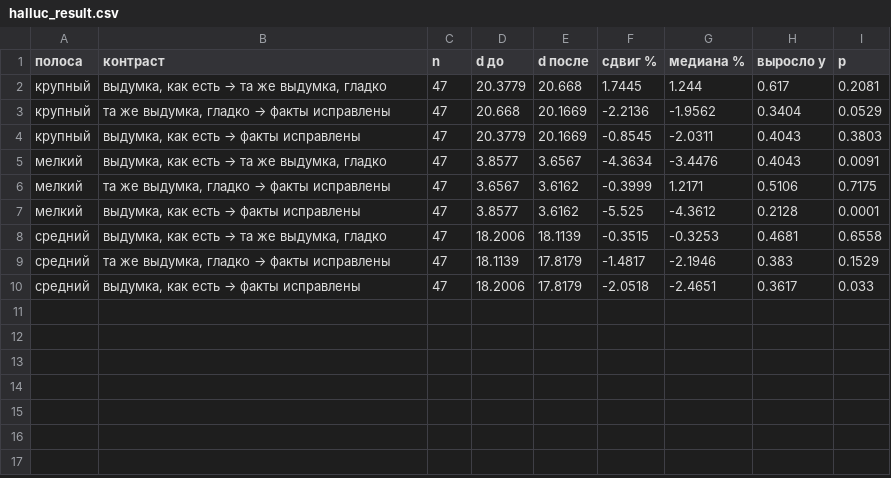
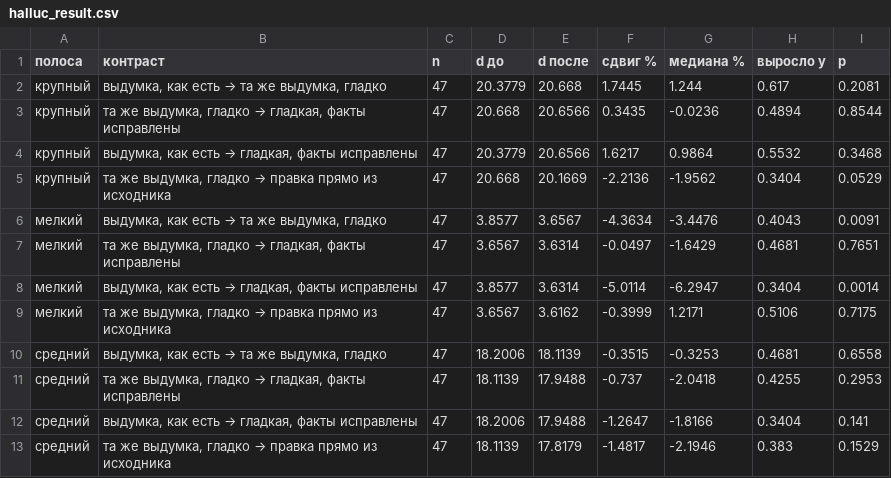
Before and after one commit to inria-point/TDA-multiscale, a CSV file: phdq_ext/results/halluc_result.csv, drawn as a sheet.

```diff
--- a/phdq_ext/results/halluc_result.csv
+++ b/phdq_ext/results/halluc_result.csv
@@ -2,9 +2,12 @@
 крупный,"выдумка, как есть → та же выдумка, гладко",47,20.3779,20.668,1.7445,1.244,0.617,0.2081
-крупный,"та же выдумка, гладко → факты исправлены",47,20.668,20.1669,-2.2136,-1.9562,0.3404,0.0529
-крупный,"выдумка, как есть → факты исправлены",47,20.3779,20.1669,-0.8545,-2.0311,0.4043,0.3803
+крупный,"та же выдумка, гладко → гладкая, факты исправлены",47,20.668,20.6566,0.3435,-0.0236,0.4894,0.8544
+крупный,"выдумка, как есть → гладкая, факты исправлены",47,20.3779,20.6566,1.6217,0.9864,0.5532,0.3468
+крупный,"та же выдумка, гладко → правка прямо из исходника",47,20.668,20.1669,-2.2136,-1.9562,0.3404,0.0529
 мелкий,"выдумка, как есть → та же выдумка, гладко",47,3.8577,3.6567,-4.3634,-3.4476,0.4043,0.0091
-мелкий,"та же выдумка, гладко → факты исправлены",47,3.6567,3.6162,-0.3999,1.2171,0.5106,0.7175
-мелкий,"выдумка, как есть → факты исправлены",47,3.8577,3.6162,-5.525,-4.3612,0.2128,0.0001
+мелкий,"та же выдумка, гладко → гладкая, факты исправлены",47,3.6567,3.6314,-0.0497,-1.6429,0.4681,0.7651
+мелкий,"выдумка, как есть → гладкая, факты исправлены",47,3.8577,3.6314,-5.0114,-6.2947,0.3404,0.0014
+мелкий,"та же выдумка, гладко → правка прямо из исходника",47,3.6567,3.6162,-0.3999,1.2171,0.5106,0.7175
 средний,"выдумка, как есть → та же выдумка, гладко",47,18.2006,18.1139,-0.3515,-0.3253,0.4681,0.6558
-средний,"та же выдумка, гладко → факты исправлены",47,18.1139,17.8179,-1.4817,-2.1946,0.383,0.1529
-средний,"выдумка, как есть → факты исправлены",47,18.2006,17.8179,-2.0518,-2.4651,0.3617,0.033
+средний,"та же выдумка, гладко → гладкая, факты исправлены",47,18.1139,17.9488,-0.737,-2.0418,0.4255,0.2953
+средний,"выдумка, как есть → гладкая, факты исправлены",47,18.2006,17.9488,-1.2647,-1.8166,0.3404,0.141
+средний,"та же выдумка, гладко → правка прямо из исходника",47,18.1139,17.8179,-1.4817,-2.1946,0.383,0.1529
```
Also changed, not shown: 8 other files.
